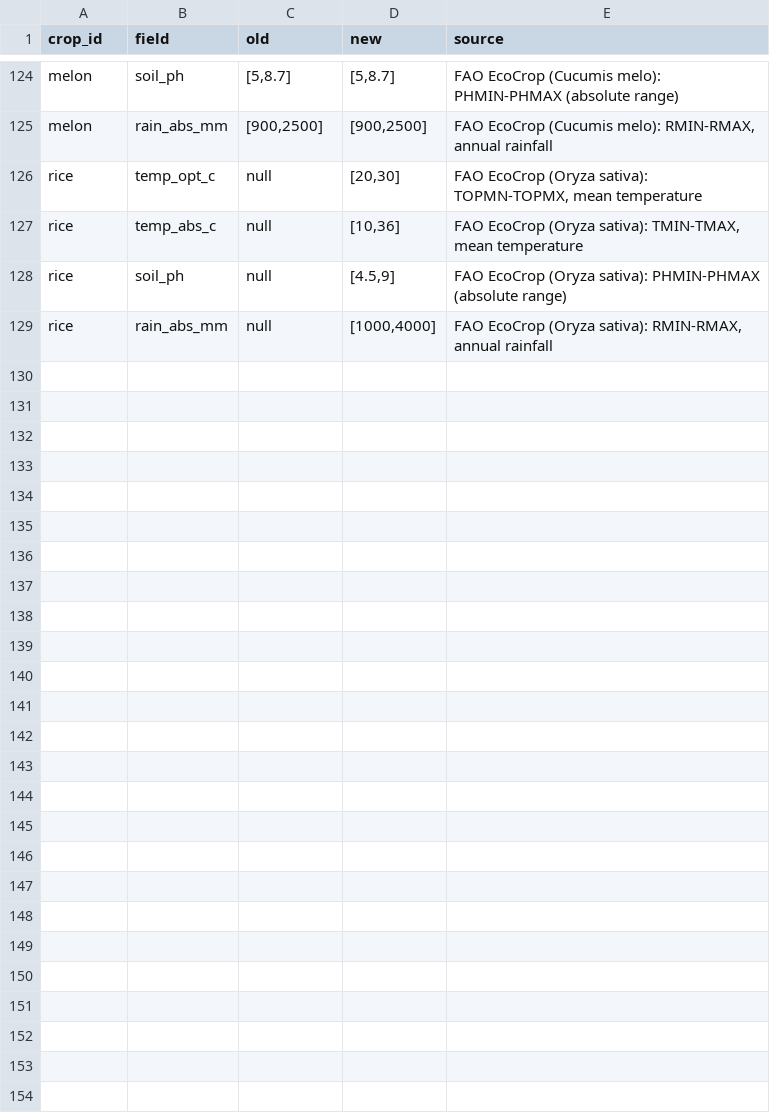
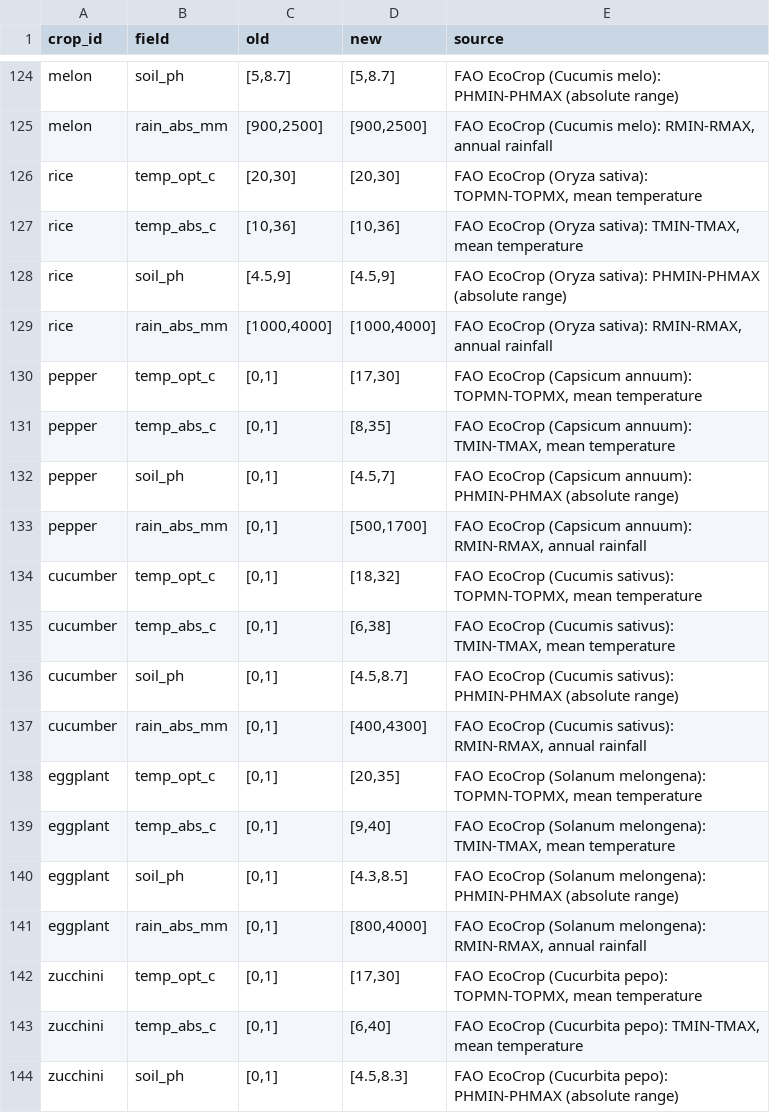
Before and after one commit to A795da/Future-of-Agriculture, a CSV file: data/sources/ecocrop_import_report.csv, drawn as a sheet; only a part is shown, gaps mark what is left out; the diff covers the shown part only.

```diff
--- a/data/sources/ecocrop_import_report.csv
+++ b/data/sources/ecocrop_import_report.csv
@@ -125,5 +125,20 @@ melon,soil_ph,"[5,8.7]","[5,8.7]",FAO EcoCrop (Cucumis melo): PHMIN-PHMAX (absol
 melon,rain_abs_mm,"[900,2500]","[900,2500]","FAO EcoCrop (Cucumis melo): RMIN-RMAX, annual rainfall"
-rice,temp_opt_c,null,"[20,30]","FAO EcoCrop (Oryza sativa): TOPMN-TOPMX, mean temperature"
-rice,temp_abs_c,null,"[10,36]","FAO EcoCrop (Oryza sativa): TMIN-TMAX, mean temperature"
-rice,soil_ph,null,"[4.5,9]",FAO EcoCrop (Oryza sativa): PHMIN-PHMAX (absolute range)
-rice,rain_abs_mm,null,"[1000,4000]","FAO EcoCrop (Oryza sativa): RMIN-RMAX, annual rainfall"
+rice,temp_opt_c,"[20,30]","[20,30]","FAO EcoCrop (Oryza sativa): TOPMN-TOPMX, mean temperature"
+rice,temp_abs_c,"[10,36]","[10,36]","FAO EcoCrop (Oryza sativa): TMIN-TMAX, mean temperature"
+rice,soil_ph,"[4.5,9]","[4.5,9]",FAO EcoCrop (Oryza sativa): PHMIN-PHMAX (absolute range)
+rice,rain_abs_mm,"[1000,4000]","[1000,4000]","FAO EcoCrop (Oryza sativa): RMIN-RMAX, annual rainfall"
+pepper,temp_opt_c,"[0,1]","[17,30]","FAO EcoCrop (Capsicum annuum): TOPMN-TOPMX, mean temperature"
+pepper,temp_abs_c,"[0,1]","[8,35]","FAO EcoCrop (Capsicum annuum): TMIN-TMAX, mean temperature"
+pepper,soil_ph,"[0,1]","[4.5,7]",FAO EcoCrop (Capsicum annuum): PHMIN-PHMAX (absolute range)
+pepper,rain_abs_mm,"[0,1]","[500,1700]","FAO EcoCrop (Capsicum annuum): RMIN-RMAX, annual rainfall"
+cucumber,temp_opt_c,"[0,1]","[18,32]","FAO EcoCrop (Cucumis sativus): TOPMN-TOPMX, mean temperature"
+cucumber,temp_abs_c,"[0,1]","[6,38]","FAO EcoCrop (Cucumis sativus): TMIN-TMAX, mean temperature"
+cucumber,soil_ph,"[0,1]","[4.5,8.7]",FAO EcoCrop (Cucumis sativus): PHMIN-PHMAX (absolute range)
+cucumber,rain_abs_mm,"[0,1]","[400,4300]","FAO EcoCrop (Cucumis sativus): RMIN-RMAX, annual rainfall"
+eggplant,temp_opt_c,"[0,1]","[20,35]","FAO EcoCrop (Solanum melongena): TOPMN-TOPMX, mean temperature"
+eggplant,temp_abs_c,"[0,1]","[9,40]","FAO EcoCrop (Solanum melongena): TMIN-TMAX, mean temperature"
+eggplant,soil_ph,"[0,1]","[4.3,8.5]",FAO EcoCrop (Solanum melongena): PHMIN-PHMAX (absolute range)
+eggplant,rain_abs_mm,"[0,1]","[800,4000]","FAO EcoCrop (Solanum melongena): RMIN-RMAX, annual rainfall"
+zucchini,temp_opt_c,"[0,1]","[17,30]","FAO EcoCrop (Cucurbita pepo): TOPMN-TOPMX, mean temperature"
+zucchini,temp_abs_c,"[0,1]","[6,40]","FAO EcoCrop (Cucurbita pepo): TMIN-TMAX, mean temperature"
+zucchini,soil_ph,"[0,1]","[4.5,8.3]",FAO EcoCrop (Cucurbita pepo): PHMIN-PHMAX (absolute range)
```
Also changed, not shown: 21 added rows elsewhere in this file, data/sources/ecocrop_crop_map.csv, data/sources/nutrient_crop_map.csv, 47 other files.
